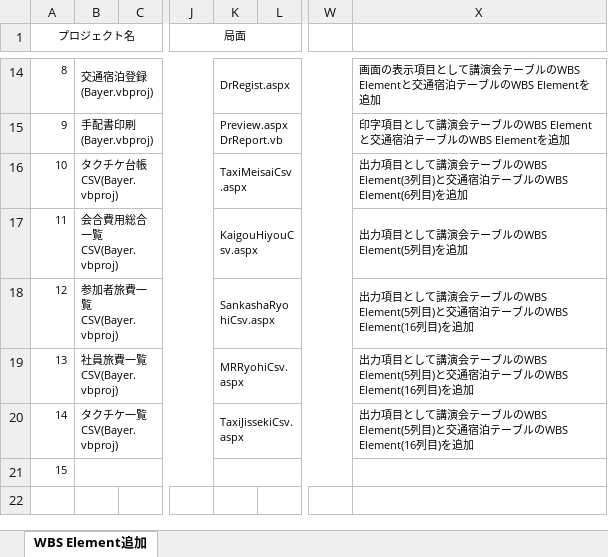
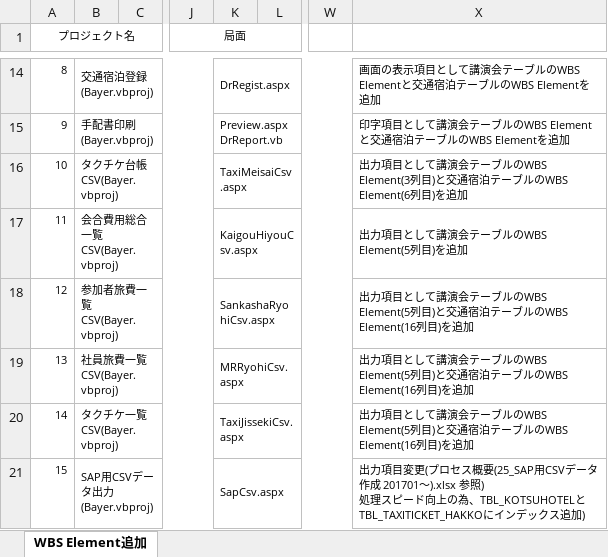
Before and after one commit to MakoYamada/pj_monolith, an Excel workbook: 20 開発資料/05.改修管理/150_改修管理_WBSElement追加.xlsx, sheet WBS Element追加, drawn as a sheet; only a part is shown, gaps mark what is left out; values as stored, in another font and other column widths than the file's, no borders; ↵ is a line break in a cell; the diff covers the shown part only; the diff names each change by its address in the sheet, - before the commit and + after, or states it on an @@ line.

```diff
--- a/20 開発資料/05.改修管理/150_改修管理_WBSElement追加.xlsx (sheet WBS Element追加)
+++ b/20 開発資料/05.改修管理/150_改修管理_WBSElement追加.xlsx (sheet WBS Element追加)
-B21: (empty)
+B21: SAP用CSVデータ出力(Bayer.vbproj)
-K21: (empty)
+K21: SapCsv.aspx
-X21: (empty)
+X21: 出力項目変更(プロセス概要(25_SAP用CSVデータ作成 201701～).xlsx 参照) ↵ 処理スピード向上の為、TBL_KOTSUHOTELとTBL_TAXITICKET_HAKKOにインデックス追加)
```
Also changed, not shown: 1 added row and 1 edited cell elsewhere in this sheet, 20 開発資料/03.詳細設計/プロセス概要(25_SAP用CSVデータ作成 201701～).xlsx.
